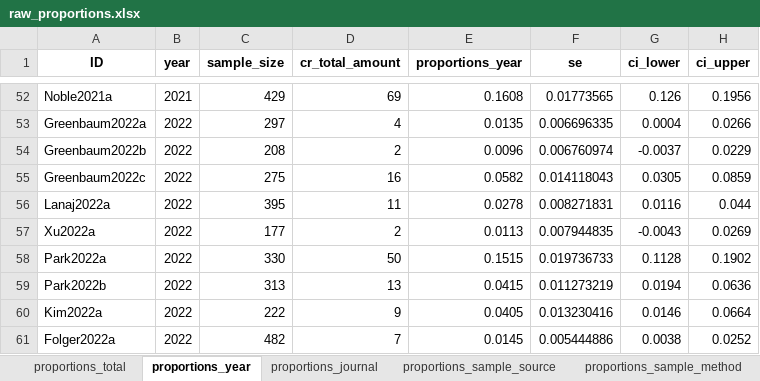
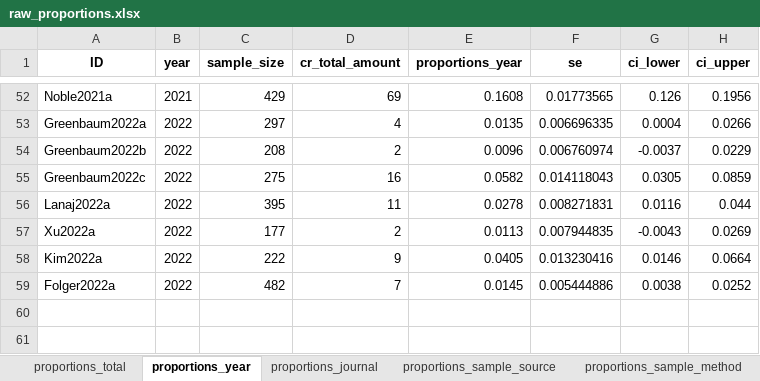
Before and after one commit to cory-moore/careless_response_meta_analysis, an Excel workbook: results/raw_proportions.xlsx, sheet proportions_year, drawn as a sheet; only a part is shown, gaps mark what is left out; values as stored, in another font and other column widths than the file's, no borders; the diff names each change by its address in the sheet, - before the commit and + after, or states it on an @@ line.

```diff
--- a/results/raw_proportions.xlsx (sheet proportions_year)
+++ b/results/raw_proportions.xlsx (sheet proportions_year)
-row 58: Park2022a | 2022 | 330 | 50 | 0.1515 | 0.019736733 | 0.1128 | 0.1902
-row 59: Park2022b | 2022 | 313 | 13 | 0.0415 | 0.011273219 | 0.0194 | 0.0636
```
Also changed, not shown: sheet proportions_platform, sheet proportions_sample_source, sheet proportions_sample_method, sheet proportions_journal, sheet proportions_total, results/frequencies.xlsx, 6 other files.
